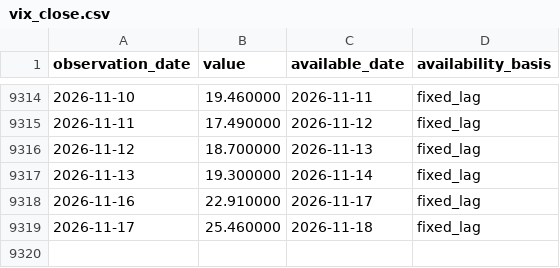
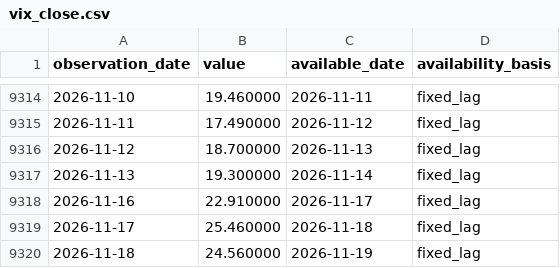
Before and after one commit to lava-chen/macro-regime-quant, a CSV file: data/raw/vix/vix_close.csv, drawn as a sheet; only a part is shown, gaps mark what is left out; the diff names each change by its address in the sheet, - before the commit and + after, or states it on an @@ line.

```diff
--- a/data/raw/vix/vix_close.csv
+++ b/data/raw/vix/vix_close.csv
+row 9320: 2026-11-18 | 24.560000 | 2026-11-19 | fixed_lag
```
Also changed, not shown: data/raw/vix/vix-daily.csv, data/raw/vix/vix-monthly.csv.
